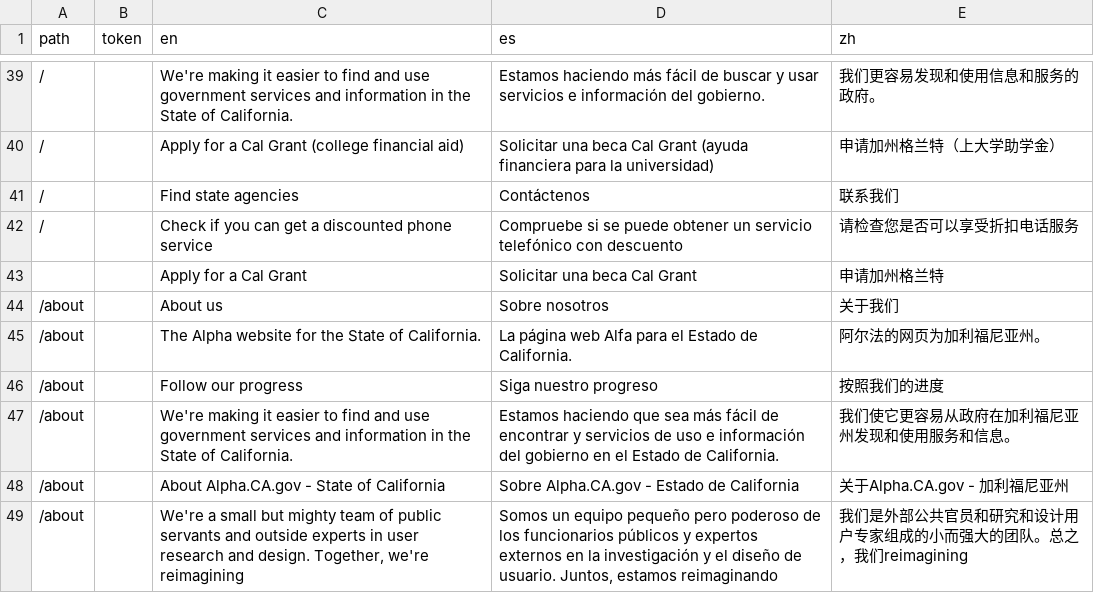
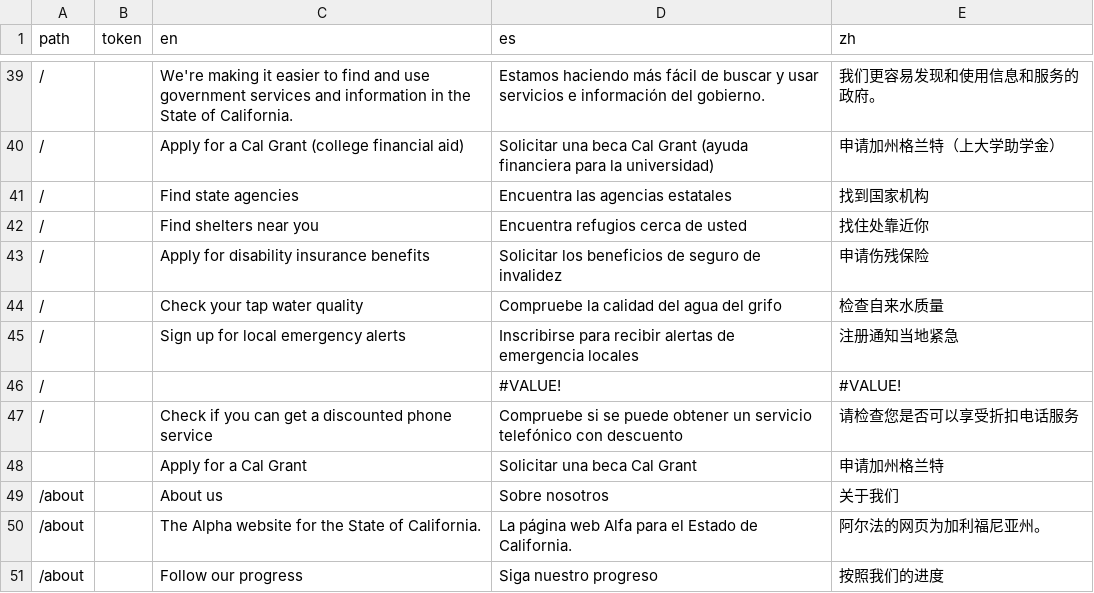
Before and after one commit to cagov/Alpha, a CSV file: src/lang-global.csv, drawn as a sheet; only a part is shown, gaps mark what is left out; the shorter side is filled out with more unchanged rows.

```diff
--- a/src/lang-global.csv
+++ b/src/lang-global.csv
@@ -40,3 +40,8 @@ path,token,en,es,zh
 /,,Apply for a Cal Grant (college financial aid),Solicitar una beca Cal Grant (ayuda financiera para la universidad),申请加州格兰特（上大学助学金）
-/,,Find state agencies,Contáctenos,联系我们
+/,,Find state agencies,Encuentra las agencias estatales,找到国家机构
+/,,Find shelters near you,Encuentra refugios cerca de usted,找住处靠近你
+/,,Apply for disability insurance benefits,Solicitar los beneficios de seguro de invalidez,申请伤残保险
+/,,Check your tap water quality,Compruebe la calidad del agua del grifo,检查自来水质量
+/,,Sign up for local emergency alerts,Inscribirse para recibir alertas de emergencia locales,注册通知当地紧急
+/,,,#VALUE!,#VALUE!
 /,,Check if you can get a discounted phone service,Compruebe si se puede obtener un servicio telefónico con descuento,请检查您是否可以享受折扣电话服务
```
Also changed, not shown: 5 other files.
